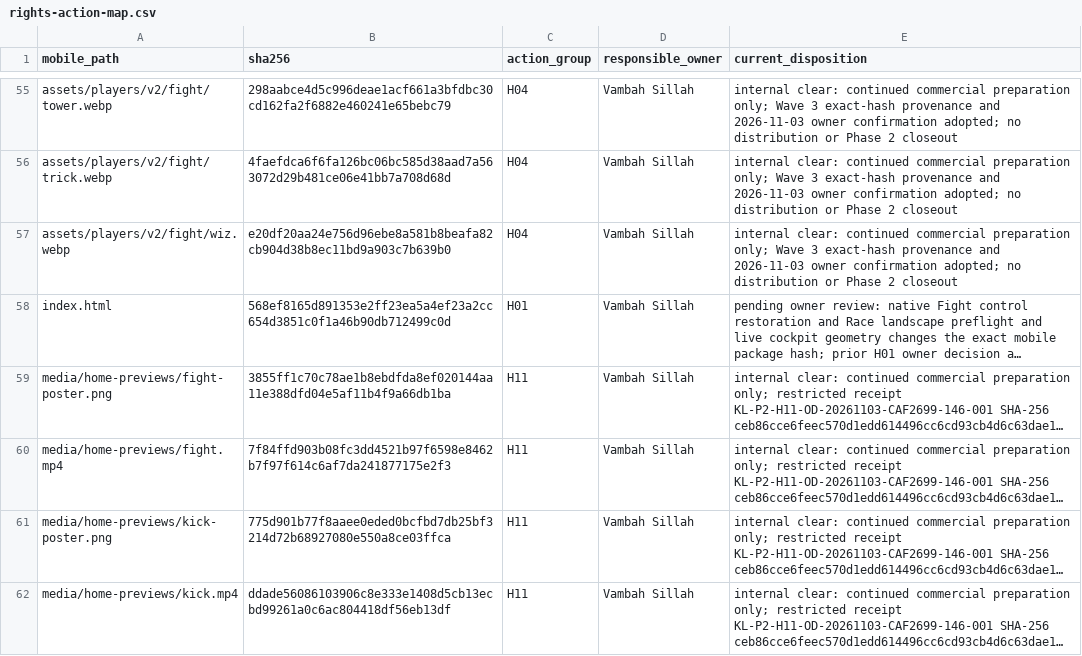
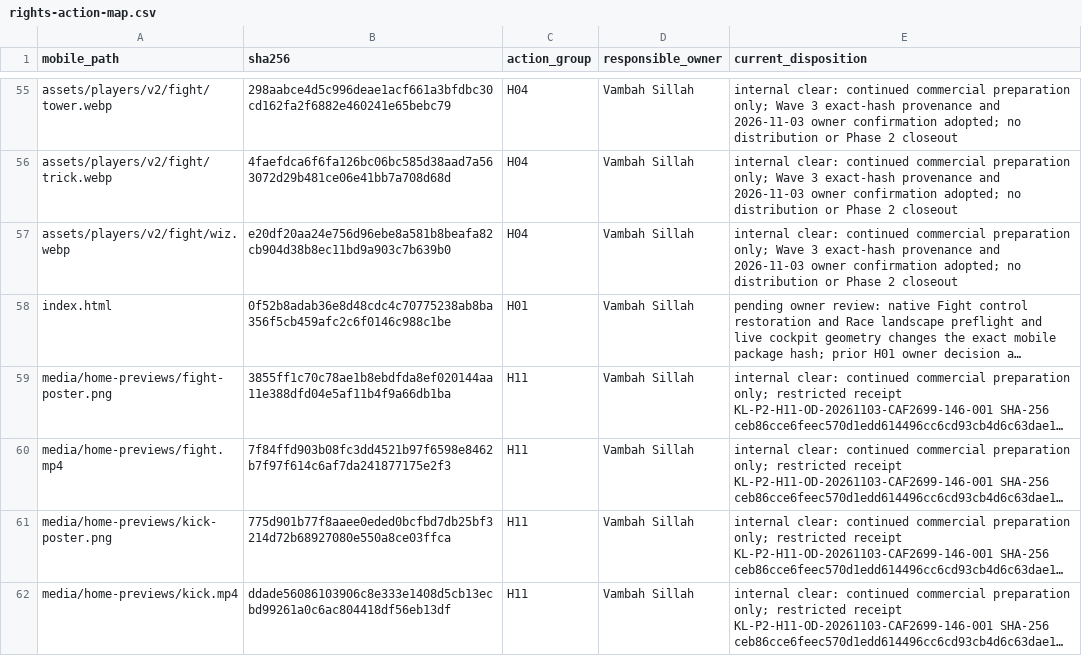
Before and after one commit to vsillah/KickLab, a CSV file: docs/release/rights-action-map.csv, drawn as a sheet; only a part is shown, gaps mark what is left out; long unchanged cells end in …; the diff names each change by its address in the sheet, - before the commit and + after, or states it on an @@ line.

```diff
--- a/docs/release/rights-action-map.csv
+++ b/docs/release/rights-action-map.csv
-B58 (sha256): 568ef8165d891353e2ff23ea5a4ef23a2cc654d3851c0f1a46b90db712499c0d
+B58 (sha256): 0f52b8adab36e8d48cdc4c70775238ab8ba356f5cb459afc2c6f0146c988c1be
```
Also changed, not shown: docs/release/shipped-file-rights.csv, 6 other files.
